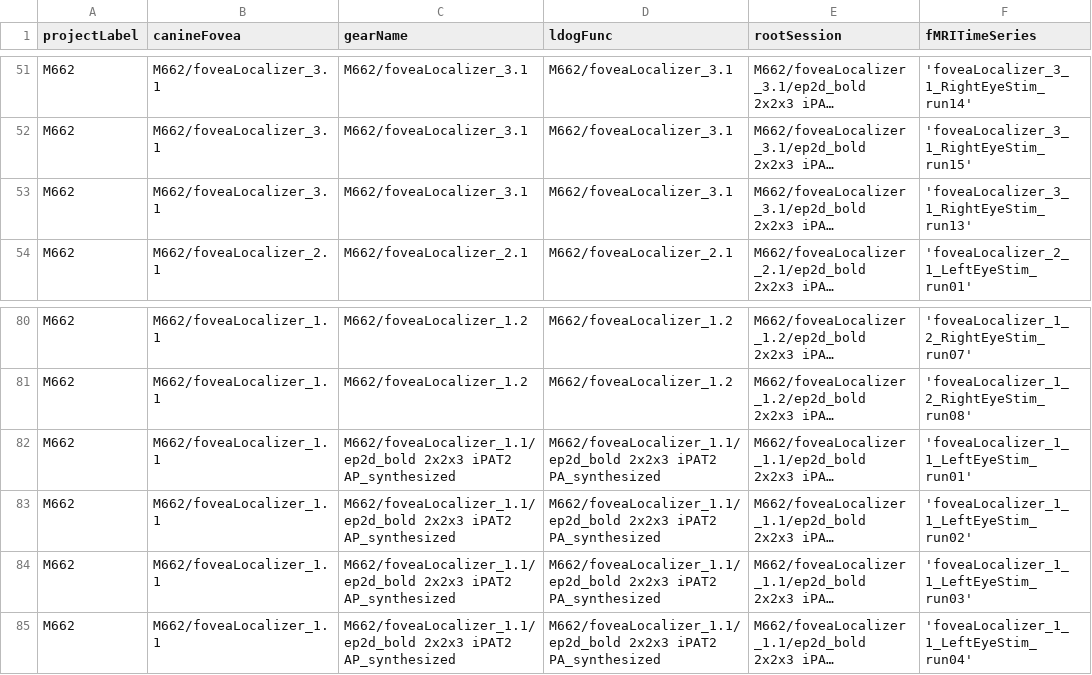
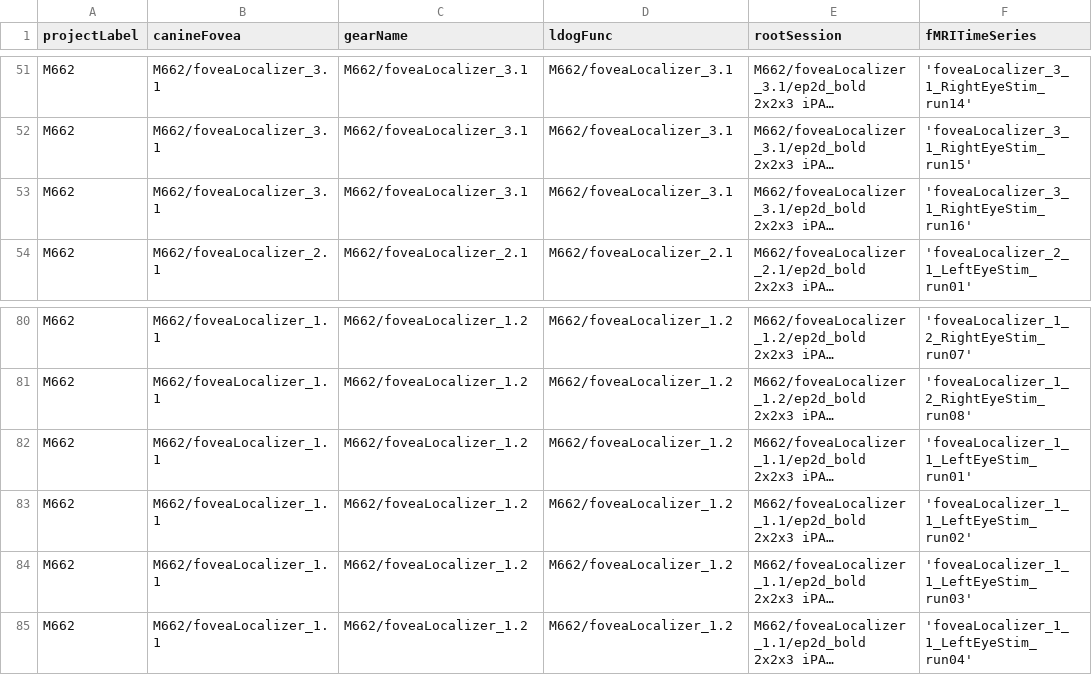
Before and after one commit to gkaguirrelab/mriLDOGAnalysis, a CSV file: submitGears/ldogFuncParams.csv, drawn as a sheet; only a part is shown, gaps mark what is left out; long unchanged cells end in …; the diff names each change by its address in the sheet, - before the commit and + after, or states it on an @@ line.

Commit message:
Corrected bug in run 16 of foveaLocalizer 1.2
Signed-off-by: gkaguirre <gkaguirre@me.com>

```diff
--- a/submitGears/ldogFuncParams.csv
+++ b/submitGears/ldogFuncParams.csv
-F53 (fMRITimeSeries): 'foveaLocalizer_3_1_RightEyeStim_run13'
+F53 (fMRITimeSeries): 'foveaLocalizer_3_1_RightEyeStim_run16'
-C82:C85 (gearName): M662/foveaLocalizer_1.1/ep2d_bold 2x2x3 iPAT2 AP_synthesized
+C82:C85 (gearName): M662/foveaLocalizer_1.2
-D82:D85 (ldogFunc): M662/foveaLocalizer_1.1/ep2d_bold 2x2x3 iPAT2 PA_synthesized
+D82:D85 (ldogFunc): M662/foveaLocalizer_1.2
```
